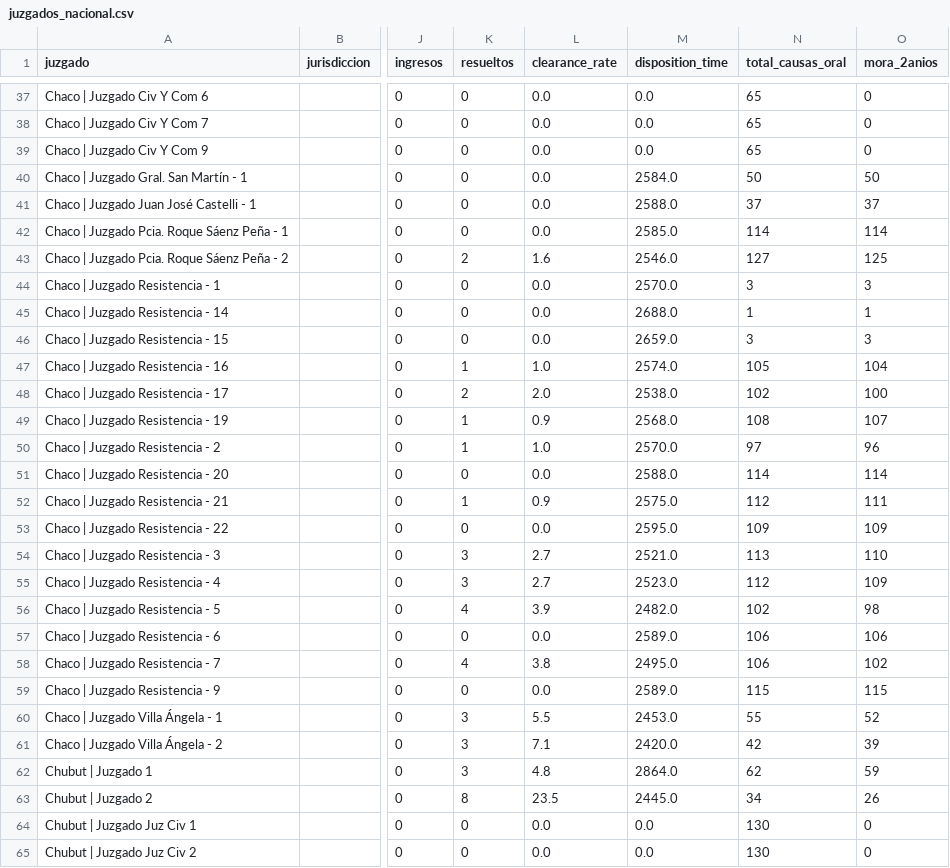
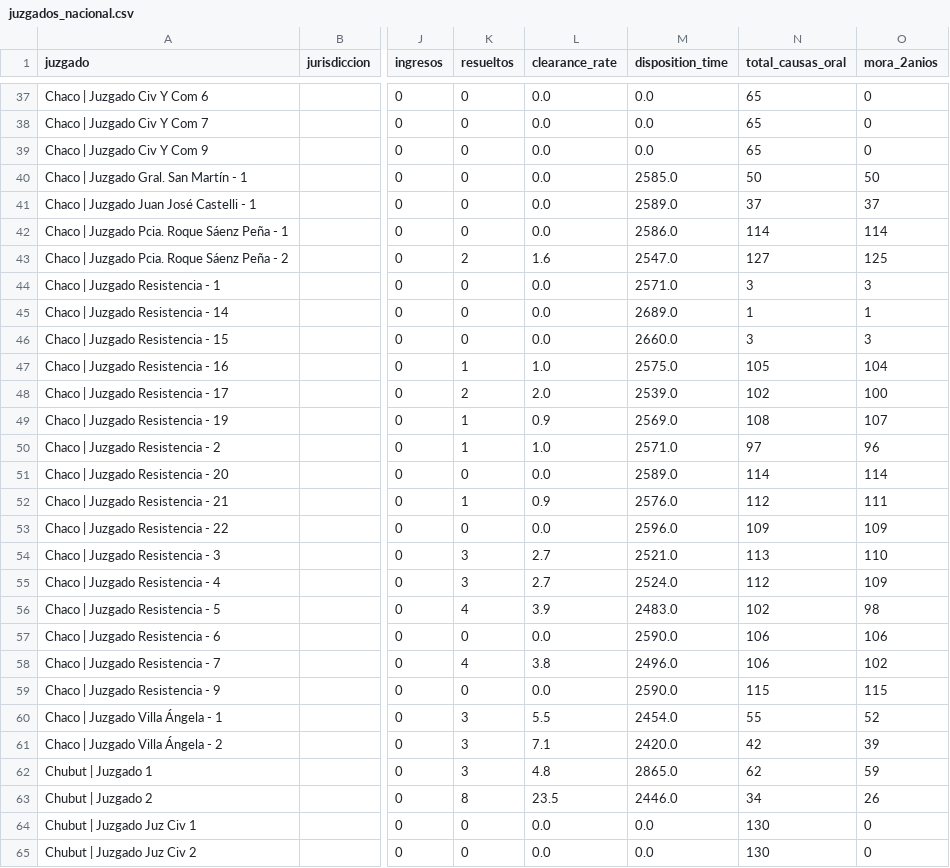
Before and after one commit to Viny2030/justicia, a CSV file: juzgados_nacional.csv, drawn as a sheet; only a part is shown, gaps mark what is left out; the diff covers the shown part only; the diff names each change by its address in the sheet, - before the commit and + after, or states it on an @@ line.

```diff
--- a/juzgados_nacional.csv
+++ b/juzgados_nacional.csv
-M40 (disposition_time): 2584.0
+M40 (disposition_time): 2585.0
-M41 (disposition_time): 2588.0
+M41 (disposition_time): 2589.0
-M42 (disposition_time): 2585.0
+M42 (disposition_time): 2586.0
-M43 (disposition_time): 2546.0
+M43 (disposition_time): 2547.0
-M44 (disposition_time): 2570.0
+M44 (disposition_time): 2571.0
-M45 (disposition_time): 2688.0
+M45 (disposition_time): 2689.0
-M46 (disposition_time): 2659.0
+M46 (disposition_time): 2660.0
-M47 (disposition_time): 2574.0
+M47 (disposition_time): 2575.0
-M48 (disposition_time): 2538.0
+M48 (disposition_time): 2539.0
-M49 (disposition_time): 2568.0
+M49 (disposition_time): 2569.0
-M50 (disposition_time): 2570.0
+M50 (disposition_time): 2571.0
-M51 (disposition_time): 2588.0
+M51 (disposition_time): 2589.0
-M52 (disposition_time): 2575.0
+M52 (disposition_time): 2576.0
-M53 (disposition_time): 2595.0
+M53 (disposition_time): 2596.0
-M55 (disposition_time): 2523.0
+M55 (disposition_time): 2524.0
-M56 (disposition_time): 2482.0
+M56 (disposition_time): 2483.0
-M57 (disposition_time): 2589.0
+M57 (disposition_time): 2590.0
-M58 (disposition_time): 2495.0
+M58 (disposition_time): 2496.0
-M59 (disposition_time): 2589.0
+M59 (disposition_time): 2590.0
-M60 (disposition_time): 2453.0
+M60 (disposition_time): 2454.0
-M62 (disposition_time): 2864.0
+M62 (disposition_time): 2865.0
-M63 (disposition_time): 2445.0
+M63 (disposition_time): 2446.0
```
Also changed, not shown: 87 edited cells elsewhere in this file, 1 other file.
